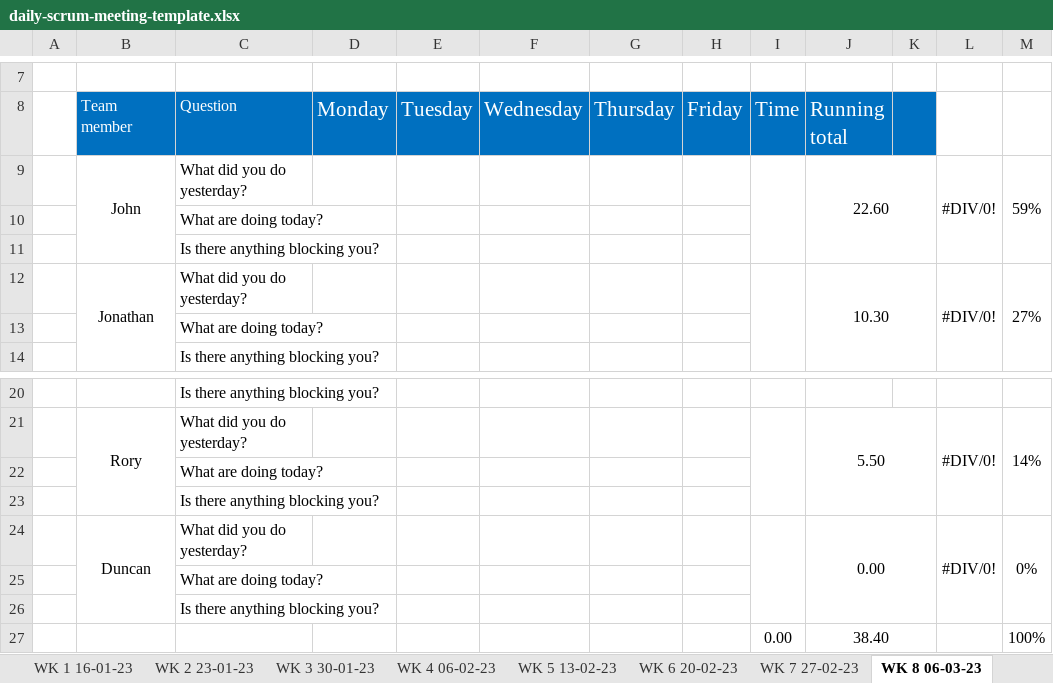
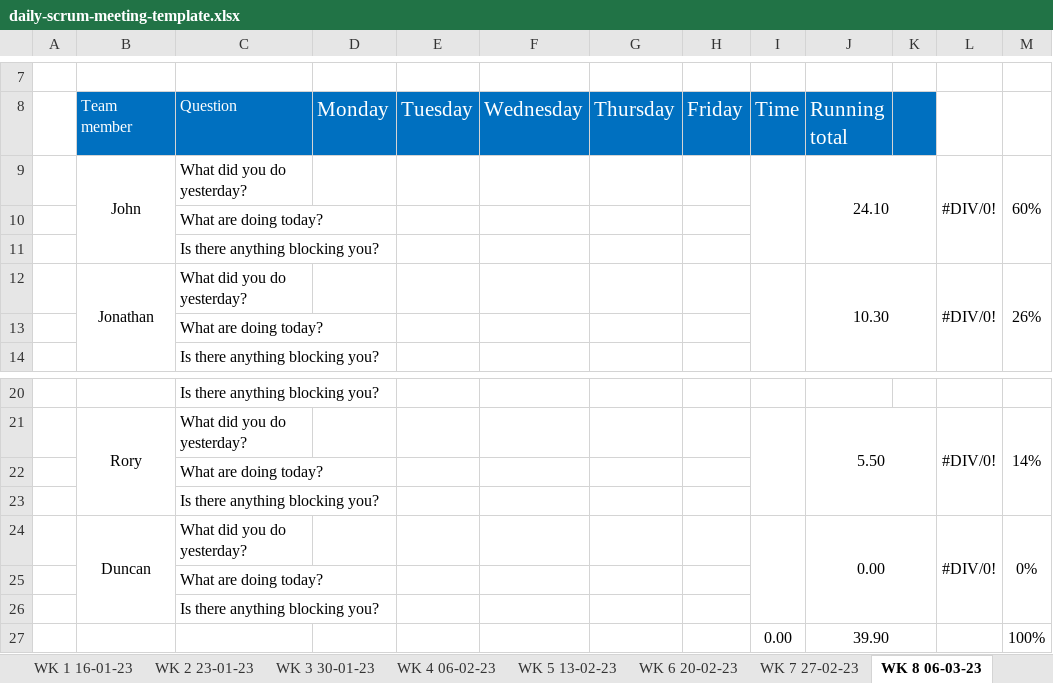
Before and after one commit to JBLACK2889/MENS-SHED-SOC09109, an Excel workbook: Documentation/daily-scrum-meeting-template.xlsx, sheet WK 8 06-03-23, drawn as a sheet; only a part is shown, gaps mark what is left out; values as stored, in another font and other column widths than the file's, no borders; the diff names each change by its address in the sheet, - before the commit and + after, or states it on an @@ line.

```diff
--- a/Documentation/daily-scrum-meeting-template.xlsx (sheet WK 8 06-03-23)
+++ b/Documentation/daily-scrum-meeting-template.xlsx (sheet WK 8 06-03-23)
-J9 (Running total): 22.60
+J9 (Running total): 24.10
-M9: 59%
+M9: 60%
-M12: 27%
+M12: 26%
-J27 (Running total): 38.40
+J27 (Running total): 39.90
```
Also changed, not shown: sheet WK 6 20-02-23, sheet WK 7 27-02-23, sheet WK 9 13-03-23, Documentation/ProjectManager-Status-Report-Template-ND.xlsx, 9 other files.
